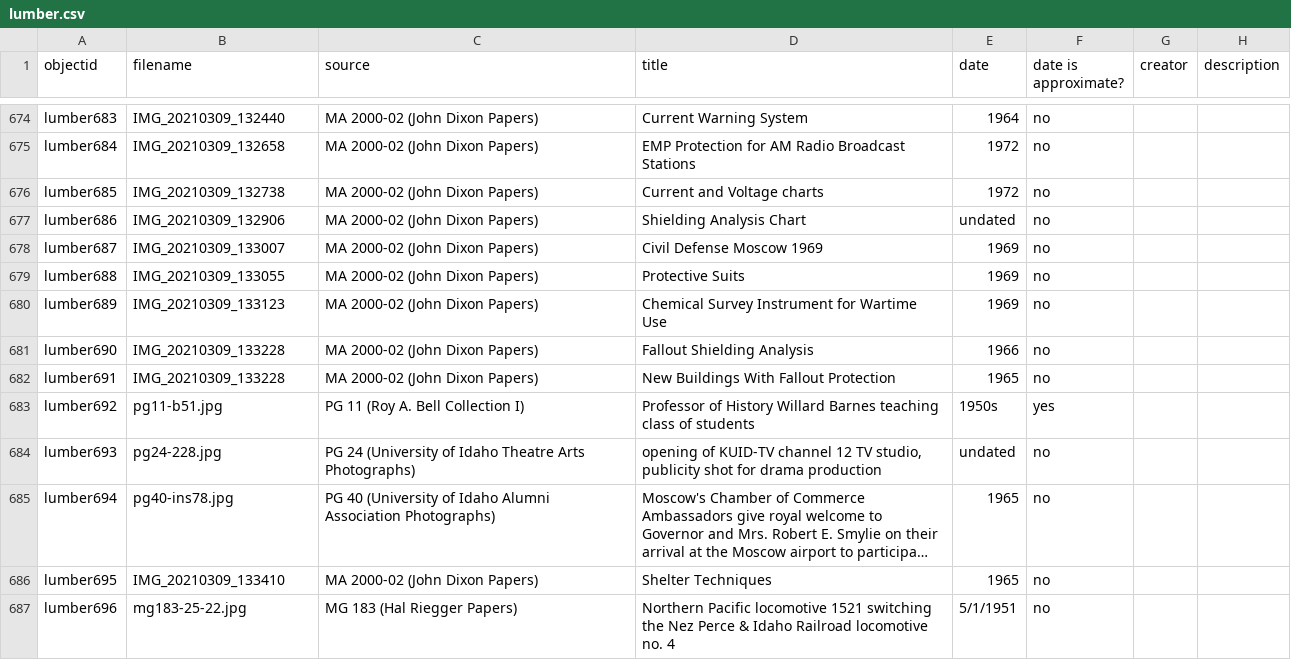
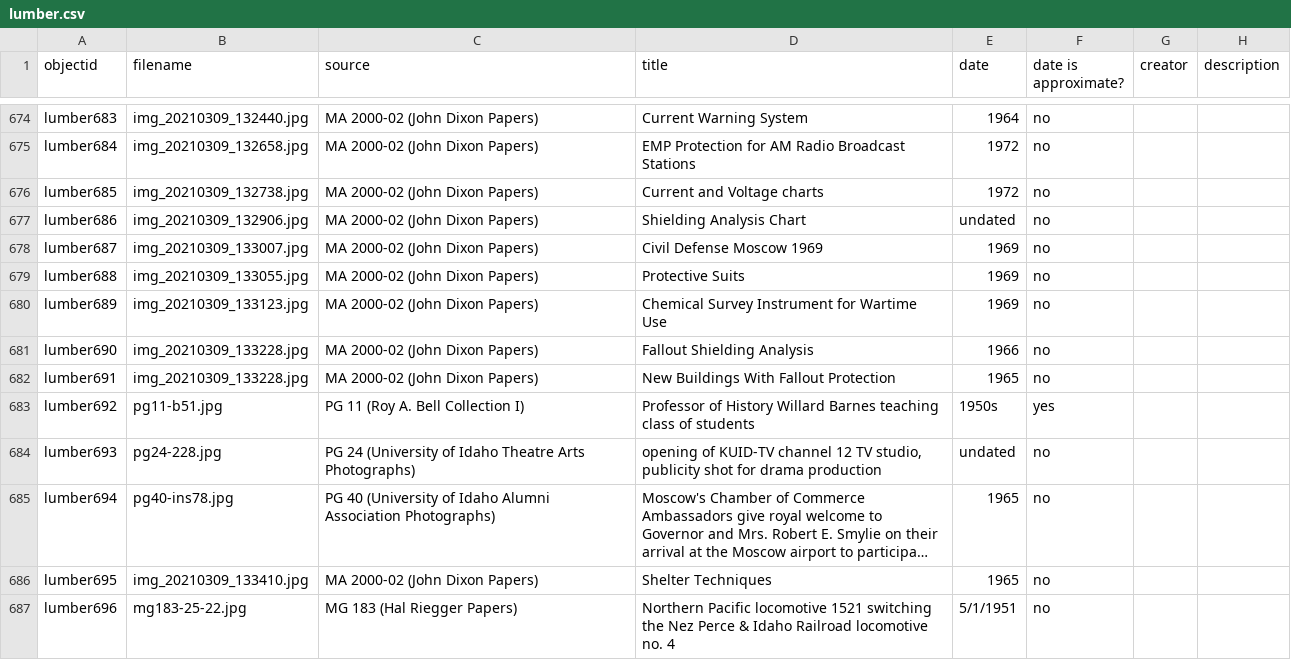
Before and after one commit to uidaholib/spec-lumber, a CSV file: _data/lumber.csv, drawn as a sheet; only a part is shown, gaps mark what is left out; long unchanged cells end in …; the diff covers the shown part only; the diff names each change by its address in the sheet, - before the commit and + after, or states it on an @@ line.

```diff
--- a/_data/lumber.csv
+++ b/_data/lumber.csv
-B674 (filename): IMG_20210309_132440
+B674 (filename): img_20210309_132440.jpg
-B675 (filename): IMG_20210309_132658
+B675 (filename): img_20210309_132658.jpg
-B676 (filename): IMG_20210309_132738
+B676 (filename): img_20210309_132738.jpg
-B677 (filename): IMG_20210309_132906
+B677 (filename): img_20210309_132906.jpg
-B678 (filename): IMG_20210309_133007
+B678 (filename): img_20210309_133007.jpg
-B679 (filename): IMG_20210309_133055
+B679 (filename): img_20210309_133055.jpg
-B680 (filename): IMG_20210309_133123
+B680 (filename): img_20210309_133123.jpg
-B681:B682 (filename): IMG_20210309_133228
+B681:B682 (filename): img_20210309_133228.jpg
-B686 (filename): IMG_20210309_133410
+B686 (filename): img_20210309_133410.jpg
```
Also changed, not shown: 32 edited cells elsewhere in this file.
